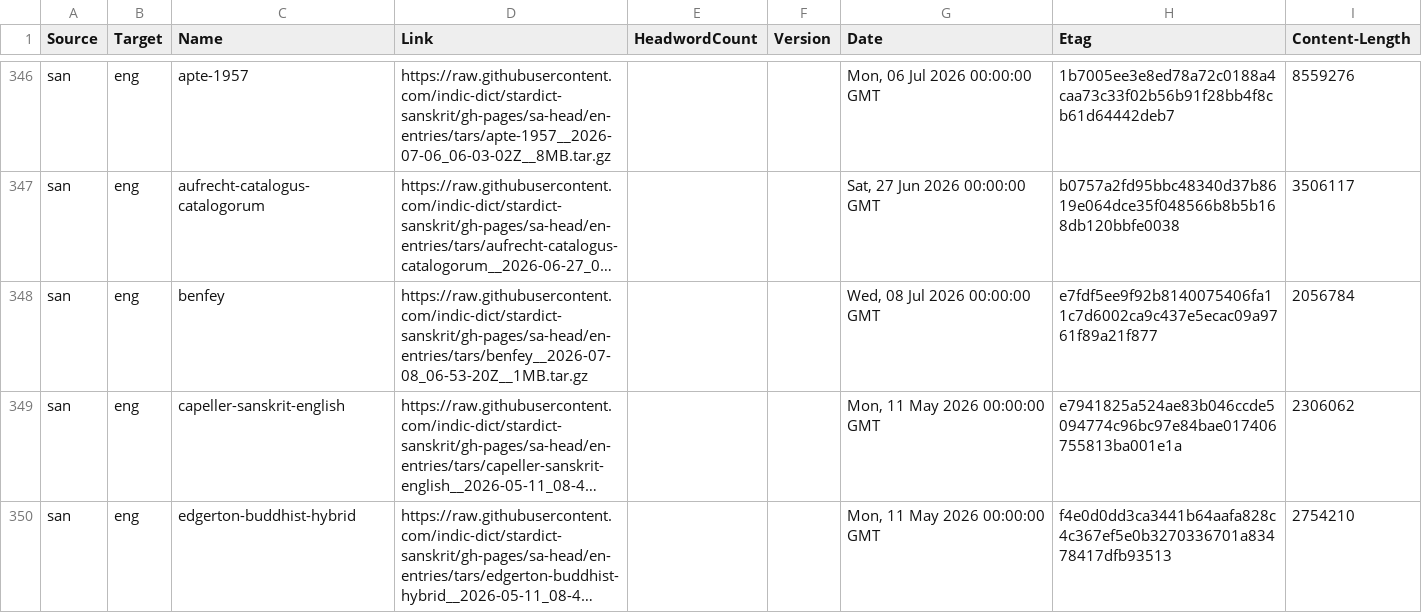
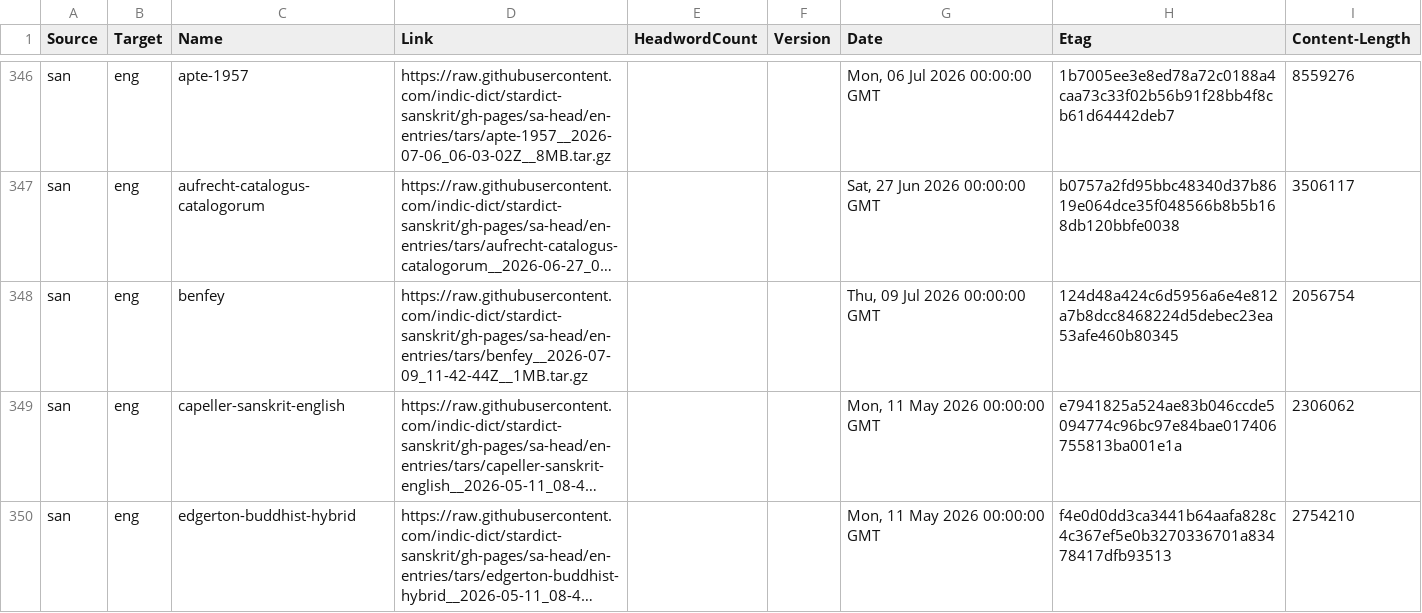
Before and after one commit to drdhaval2785/Stardict-lists, a TSV file: stardict_dictionaries.tsv, drawn as a sheet; only a part is shown, gaps mark what is left out; long unchanged cells end in …; the diff names each change by its address in the sheet, - before the commit and + after, or states it on an @@ line.

Commit message:
regen as of 2026-07-10

```diff
--- a/stardict_dictionaries.tsv
+++ b/stardict_dictionaries.tsv
-D348 (Link): https://raw.githubusercontent.com/indic-dict/stardict-sanskrit/gh-pages/sa-head/en-entries/tars/benfey__2026-07-08_06-53-20Z__1MB.tar.gz
+D348 (Link): https://raw.githubusercontent.com/indic-dict/stardict-sanskrit/gh-pages/sa-head/en-entries/tars/benfey__2026-07-09_11-42-44Z__1MB.tar.gz
-G348 (Date): Wed, 08 Jul 2026 00:00:00 GMT
+G348 (Date): Thu, 09 Jul 2026 00:00:00 GMT
-H348 (Etag): e7fdf5ee9f92b8140075406fa11c7d6002ca9c437e5ecac09a9761f89a21f877
+H348 (Etag): 124d48a424c6d5956a6e4e812a7b8dcc8468224d5debec23ea53afe460b80345
-I348 (Content-Length): 2056784
+I348 (Content-Length): 2056754
```
